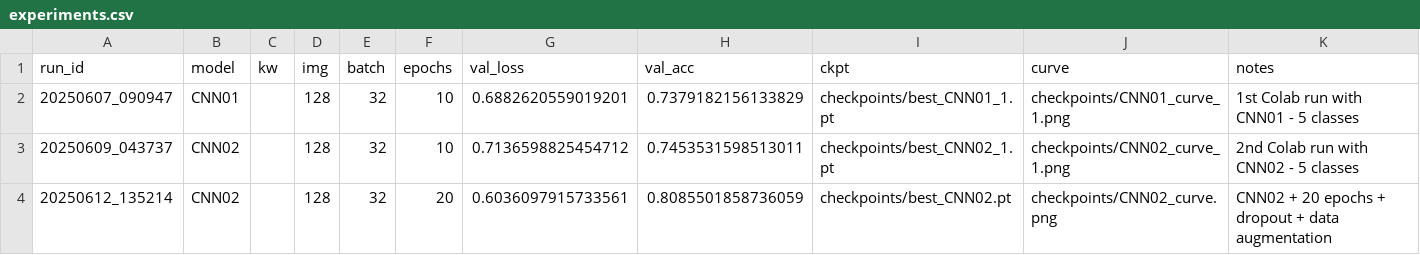
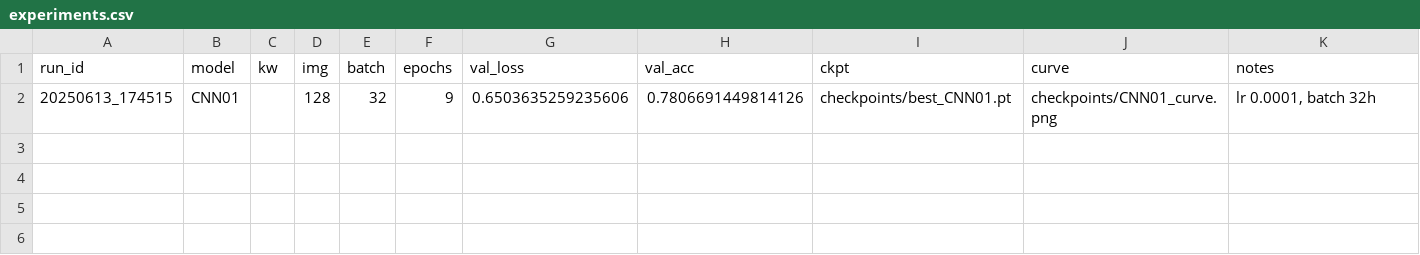
Before and after one commit to pkatpk/see-animal-dl, a CSV file: experiments.csv, drawn as a sheet.

```diff
--- a/experiments.csv
+++ b/experiments.csv
@@ -1,4 +1,2 @@
 run_id,model,kw,img,batch,epochs,val_loss,val_acc,ckpt,curve,notes
-20250607_090947,CNN01,,128,32,10,0.6882620559019201,0.7379182156133829,checkpoints/best_CNN01_1.pt,checkpoints/CNN01_curve_1.png,1st Colab run with CNN01 - 5 classes
-20250609_043737,CNN02,,128,32,10,0.7136598825454712,0.7453531598513011,checkpoints/best_CNN02_1.pt,checkpoints/CNN02_curve_1.png,2nd Colab run with CNN02 - 5 classes
-20250612_135214,CNN02,,128,32,20,0.6036097915733561,0.8085501858736059,checkpoints/best_CNN02.pt,checkpoints/CNN02_curve.png,CNN02 + 20 epochs + dropout + data augmentation
+20250613_174515,CNN01,,128,32,9,0.6503635259235606,0.7806691449814126,checkpoints/best_CNN01.pt,checkpoints/CNN01_curve.png,"lr 0.0001, batch 32h"
```
Also changed, not shown: 9 other files.
